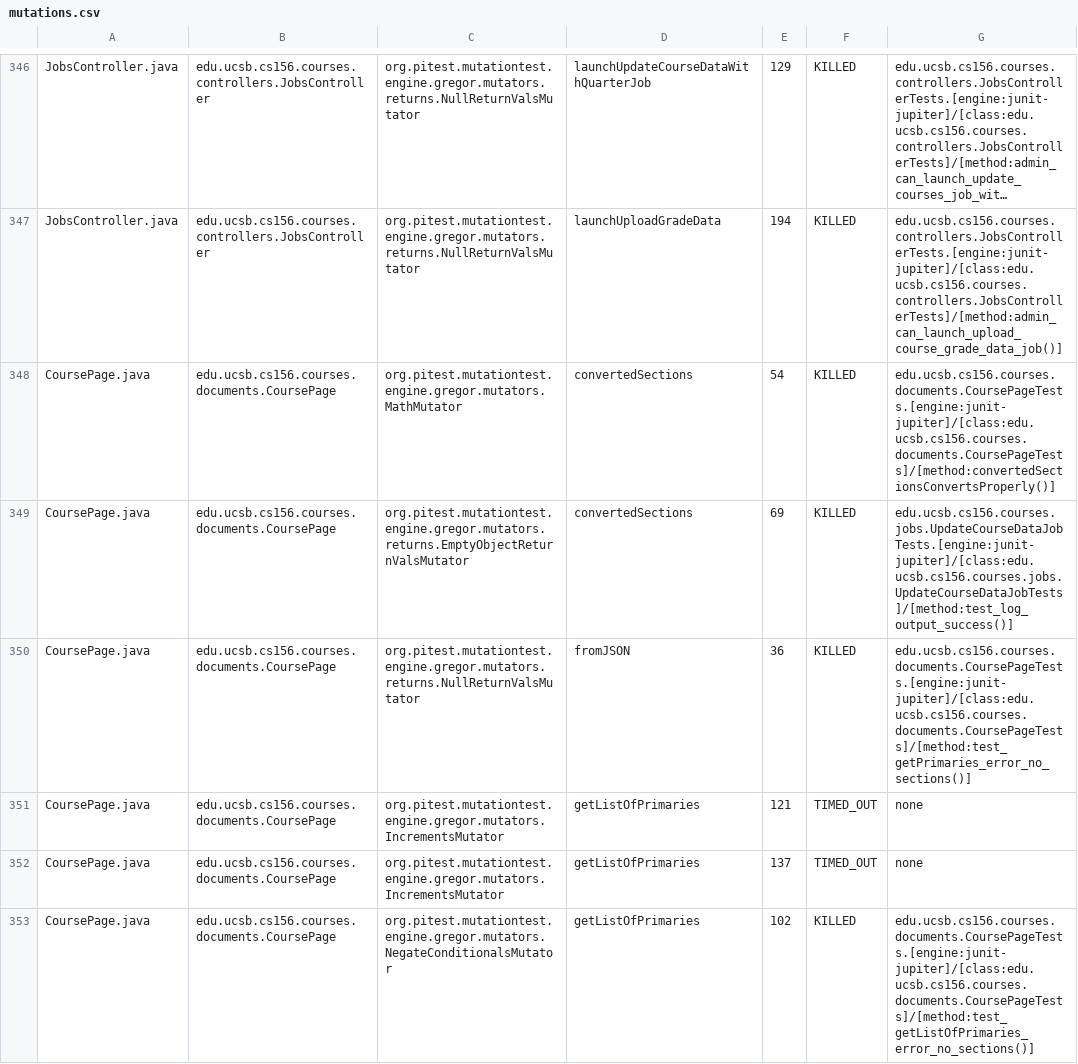
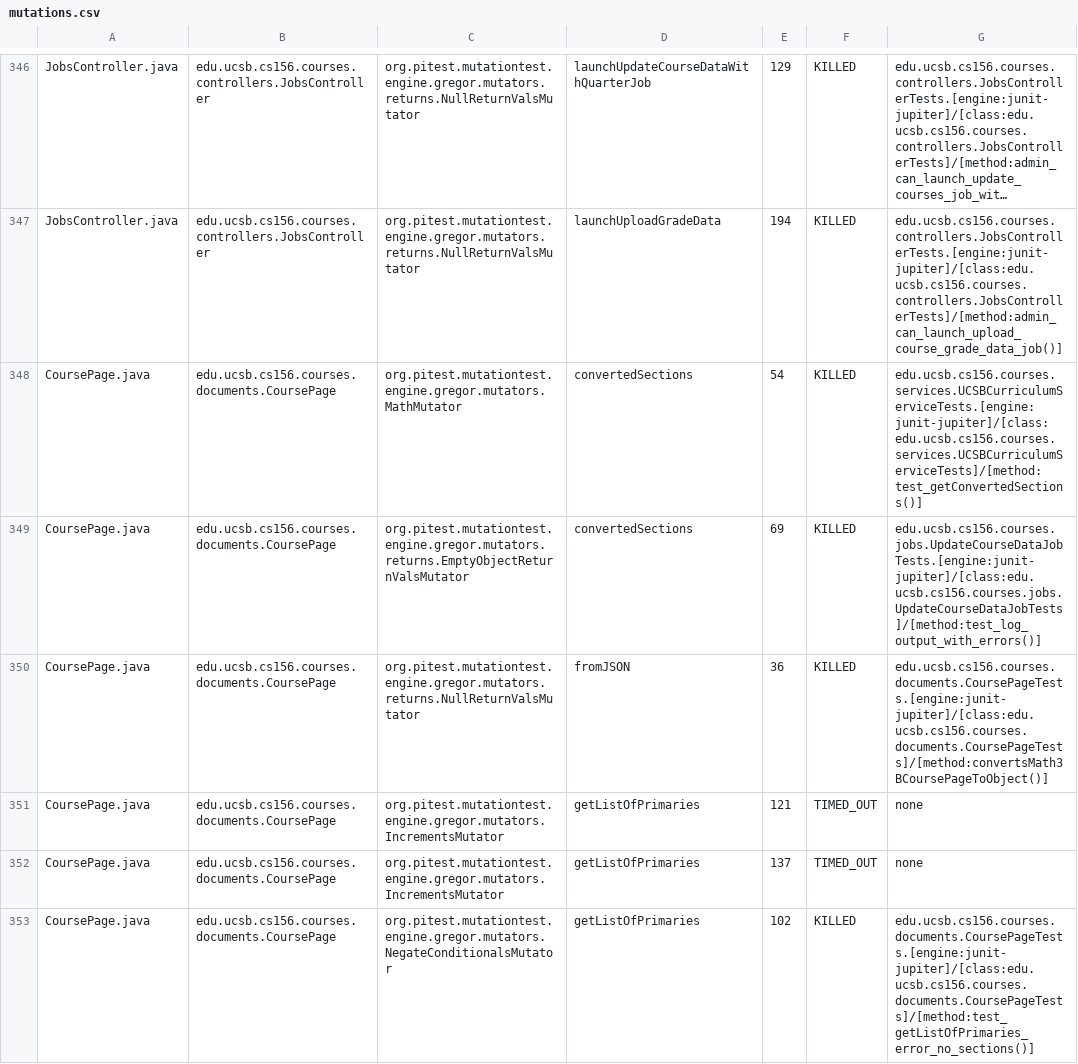
Before and after one commit to ucsb-cs156/proj-courses, a CSV file: prs/304/pitest/mutations.csv, drawn as a sheet; only a part is shown, gaps mark what is left out; long unchanged cells end in …; the diff covers the shown part only; the diff names each change by its address in the sheet, - before the commit and + after, or states it on an @@ line.

Commit message:
Deploying to gh-pages from @ ucsb-cs156/proj-courses@799f54905e39d1b7b9314833fdc0e3ff4af7dbb5 🚀

```diff
--- a/prs/304/pitest/mutations.csv
+++ b/prs/304/pitest/mutations.csv
-G348: edu.ucsb.cs156.courses.documents.CoursePageTests.[engine:junit-jupiter]/[class:edu.ucsb.cs156.courses.documents.CoursePageTests]/[method:convertedSectionsConvertsProperly()]
+G348: edu.ucsb.cs156.courses.services.UCSBCurriculumServiceTests.[engine:junit-jupiter]/[class:edu.ucsb.cs156.courses.services.UCSBCurriculumServiceTests]/[method:test_getConvertedSections()]
-G349: edu.ucsb.cs156.courses.jobs.UpdateCourseDataJobTests.[engine:junit-jupiter]/[class:edu.ucsb.cs156.courses.jobs.UpdateCourseDataJobTests]/[method:test_log_output_success()]
+G349: edu.ucsb.cs156.courses.jobs.UpdateCourseDataJobTests.[engine:junit-jupiter]/[class:edu.ucsb.cs156.courses.jobs.UpdateCourseDataJobTests]/[method:test_log_output_with_errors()]
-G350: edu.ucsb.cs156.courses.documents.CoursePageTests.[engine:junit-jupiter]/[class:edu.ucsb.cs156.courses.documents.CoursePageTests]/[method:test_getPrimaries_error_no_sections()]
+G350: edu.ucsb.cs156.courses.documents.CoursePageTests.[engine:junit-jupiter]/[class:edu.ucsb.cs156.courses.documents.CoursePageTests]/[method:convertsMath3BCoursePageToObject()]
```
Also changed, not shown: 1 added row, 1 removed row and 52 edited cells elsewhere in this file, 54 other files.
